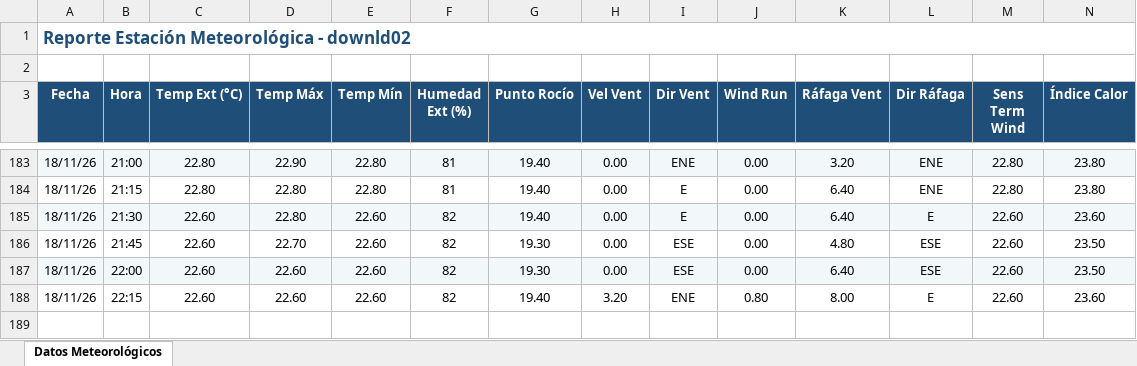
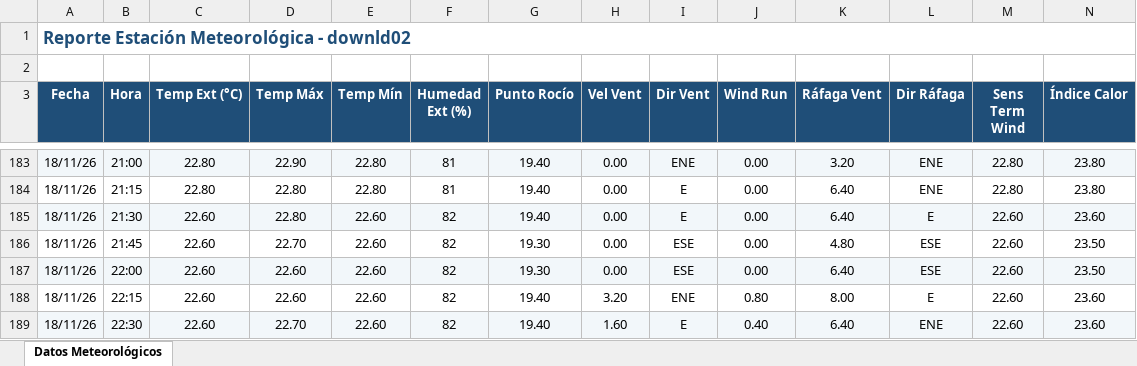
Before and after one commit to intasalta/ema_lajitas, an Excel workbook: downld02.xlsx, sheet Datos Meteorológicos, drawn as a sheet; only a part is shown, gaps mark what is left out; values as stored, in another font and other column widths than the file's, no borders; rows hold the shown columns only; the diff names each change by its address in the sheet, - before the commit and + after, or states it on an @@ line.

```diff
--- a/downld02.xlsx (sheet Datos Meteorológicos)
+++ b/downld02.xlsx (sheet Datos Meteorológicos)
+row 189: 18/11/26 | 22:30 | 22.60 | 22.70 | 22.60 | 82 | 19.40 | 1.60 | E | 0.40 | 6.40 | ENE | 22.60 | 23.60
```
Also changed, not shown: downld08.xlsx, 2 other files.
